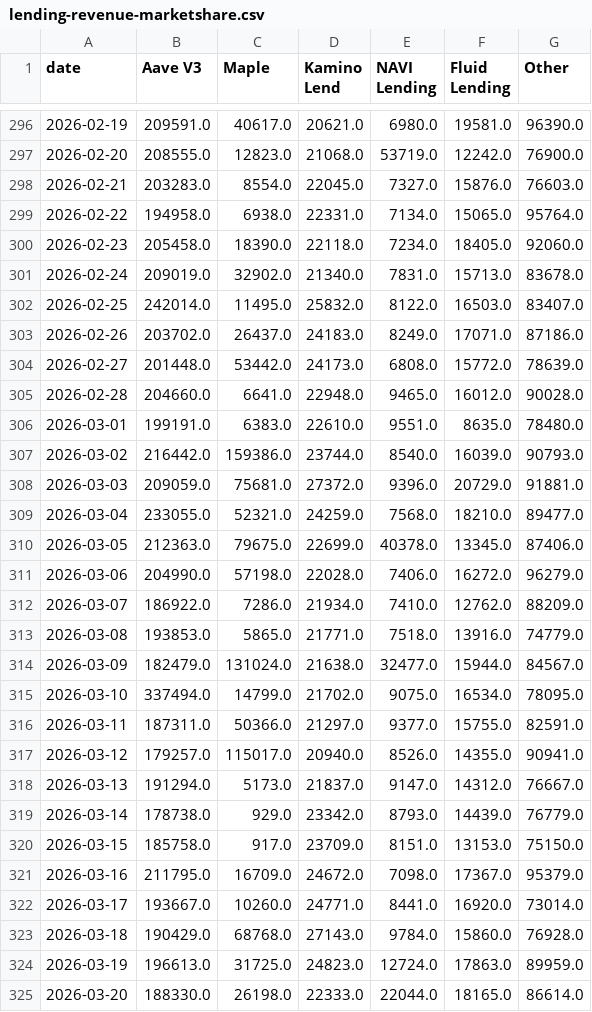
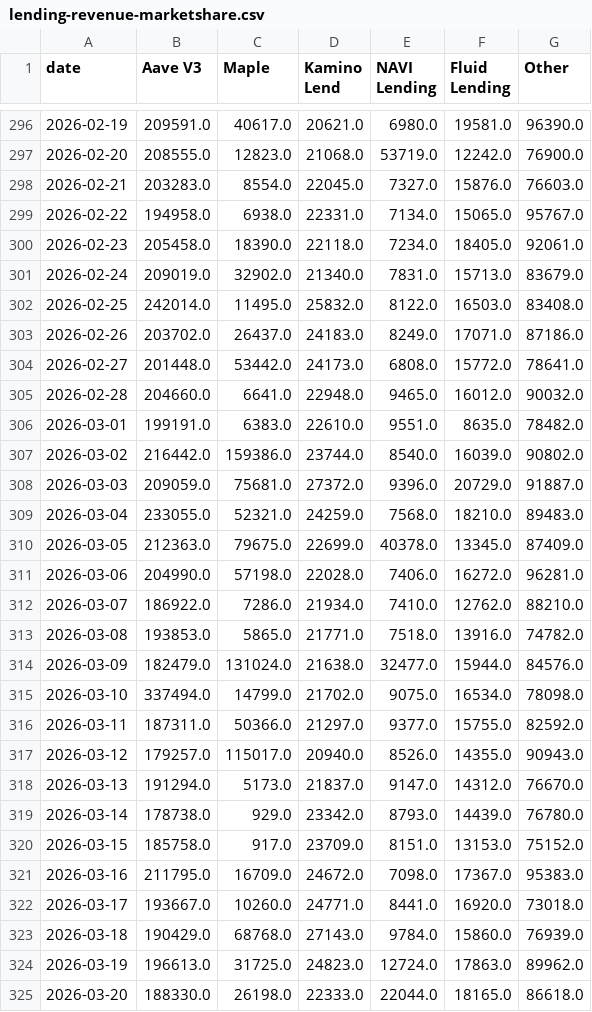
Before and after one commit to DeFi-Kai/kai-site, a CSV file: static/data/aave-six-months-later/lending-revenue-marketshare.csv, drawn as a sheet; only a part is shown, gaps mark what is left out; the diff covers the shown part only.

```diff
--- a/static/data/aave-six-months-later/lending-revenue-marketshare.csv
+++ b/static/data/aave-six-months-later/lending-revenue-marketshare.csv
@@ -298,28 +298,28 @@ date,Aave V3,Maple,Kamino Lend,NAVI Lending,Fluid Lending,Other
 2026-02-21,203283.0,8554.0,22045.0,7327.0,15876.0,76603.0
-2026-02-22,194958.0,6938.0,22331.0,7134.0,15065.0,95764.0
-2026-02-23,205458.0,18390.0,22118.0,7234.0,18405.0,92060.0
-2026-02-24,209019.0,32902.0,21340.0,7831.0,15713.0,83678.0
-2026-02-25,242014.0,11495.0,25832.0,8122.0,16503.0,83407.0
+2026-02-22,194958.0,6938.0,22331.0,7134.0,15065.0,95767.0
+2026-02-23,205458.0,18390.0,22118.0,7234.0,18405.0,92061.0
+2026-02-24,209019.0,32902.0,21340.0,7831.0,15713.0,83679.0
+2026-02-25,242014.0,11495.0,25832.0,8122.0,16503.0,83408.0
 2026-02-26,203702.0,26437.0,24183.0,8249.0,17071.0,87186.0
-2026-02-27,201448.0,53442.0,24173.0,6808.0,15772.0,78639.0
-2026-02-28,204660.0,6641.0,22948.0,9465.0,16012.0,90028.0
-2026-03-01,199191.0,6383.0,22610.0,9551.0,8635.0,78480.0
-2026-03-02,216442.0,159386.0,23744.0,8540.0,16039.0,90793.0
-2026-03-03,209059.0,75681.0,27372.0,9396.0,20729.0,91881.0
-2026-03-04,233055.0,52321.0,24259.0,7568.0,18210.0,89477.0
-2026-03-05,212363.0,79675.0,22699.0,40378.0,13345.0,87406.0
-2026-03-06,204990.0,57198.0,22028.0,7406.0,16272.0,96279.0
-2026-03-07,186922.0,7286.0,21934.0,7410.0,12762.0,88209.0
-2026-03-08,193853.0,5865.0,21771.0,7518.0,13916.0,74779.0
-2026-03-09,182479.0,131024.0,21638.0,32477.0,15944.0,84567.0
-2026-03-10,337494.0,14799.0,21702.0,9075.0,16534.0,78095.0
-2026-03-11,187311.0,50366.0,21297.0,9377.0,15755.0,82591.0
-2026-03-12,179257.0,115017.0,20940.0,8526.0,14355.0,90941.0
-2026-03-13,191294.0,5173.0,21837.0,9147.0,14312.0,76667.0
-2026-03-14,178738.0,929.0,23342.0,8793.0,14439.0,76779.0
-2026-03-15,185758.0,917.0,23709.0,8151.0,13153.0,75150.0
-2026-03-16,211795.0,16709.0,24672.0,7098.0,17367.0,95379.0
-2026-03-17,193667.0,10260.0,24771.0,8441.0,16920.0,73014.0
-2026-03-18,190429.0,68768.0,27143.0,9784.0,15860.0,76928.0
-2026-03-19,196613.0,31725.0,24823.0,12724.0,17863.0,89959.0
-2026-03-20,188330.0,26198.0,22333.0,22044.0,18165.0,86614.0
+2026-02-27,201448.0,53442.0,24173.0,6808.0,15772.0,78641.0
+2026-02-28,204660.0,6641.0,22948.0,9465.0,16012.0,90032.0
+2026-03-01,199191.0,6383.0,22610.0,9551.0,8635.0,78482.0
+2026-03-02,216442.0,159386.0,23744.0,8540.0,16039.0,90802.0
+2026-03-03,209059.0,75681.0,27372.0,9396.0,20729.0,91887.0
+2026-03-04,233055.0,52321.0,24259.0,7568.0,18210.0,89483.0
+2026-03-05,212363.0,79675.0,22699.0,40378.0,13345.0,87409.0
+2026-03-06,204990.0,57198.0,22028.0,7406.0,16272.0,96281.0
+2026-03-07,186922.0,7286.0,21934.0,7410.0,12762.0,88210.0
+2026-03-08,193853.0,5865.0,21771.0,7518.0,13916.0,74782.0
+2026-03-09,182479.0,131024.0,21638.0,32477.0,15944.0,84576.0
+2026-03-10,337494.0,14799.0,21702.0,9075.0,16534.0,78098.0
+2026-03-11,187311.0,50366.0,21297.0,9377.0,15755.0,82592.0
+2026-03-12,179257.0,115017.0,20940.0,8526.0,14355.0,90943.0
+2026-03-13,191294.0,5173.0,21837.0,9147.0,14312.0,76670.0
+2026-03-14,178738.0,929.0,23342.0,8793.0,14439.0,76780.0
+2026-03-15,185758.0,917.0,23709.0,8151.0,13153.0,75152.0
+2026-03-16,211795.0,16709.0,24672.0,7098.0,17367.0,95383.0
+2026-03-17,193667.0,10260.0,24771.0,8441.0,16920.0,73018.0
+2026-03-18,190429.0,68768.0,27143.0,9784.0,15860.0,76939.0
+2026-03-19,196613.0,31725.0,24823.0,12724.0,17863.0,89962.0
+2026-03-20,188330.0,26198.0,22333.0,22044.0,18165.0,86618.0
```
Also changed, not shown: 1 added row and 17 edited cells elsewhere in this file, static/data/aave-six-months-later/mcap-to-outstanding-loans-debug.csv, static/data/aave-six-months-later/mcap-to-outstanding-loans.csv, 2 other files.
